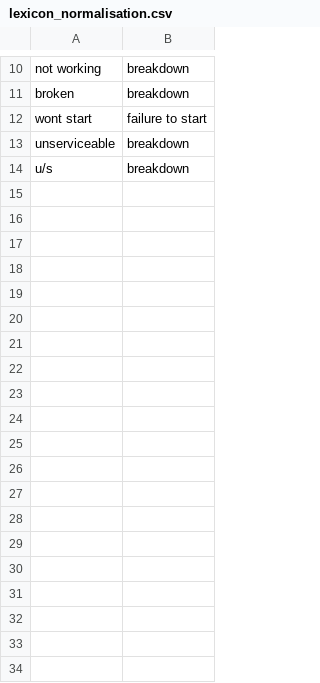
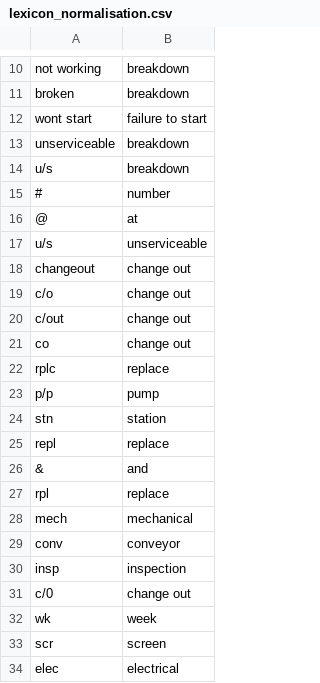
Before and after one commit to nlp-tlp/ajcai-tutorial-prep, a CSV file: data/lexicon_normalisation.csv, drawn as a sheet; only a part is shown, gaps mark what is left out; the diff covers the shown part only.

```diff
--- a/data/lexicon_normalisation.csv
+++ b/data/lexicon_normalisation.csv
@@ -14 +14,21 @@ unserviceable,breakdown
 u/s,breakdown
+#,number
+@,at
+u/s,unserviceable
+changeout,change out
+c/o,change out
+c/out,change out
+co,change out
+rplc,replace
+p/p,pump
+stn,station
+repl,replace
+&,and
+rpl,replace
+mech,mechanical
+conv,conveyor
+insp,inspection
+c/0,change out
+wk,week
+scr,screen
+elec,electrical
```
Also changed, not shown: 76 added rows elsewhere in this file, models/ner_models/flair/dev.tsv, models/ner_models/flair/loss.tsv, 15 other files.
